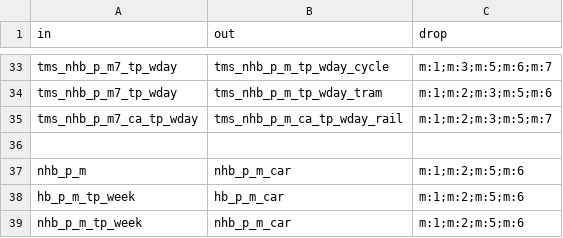
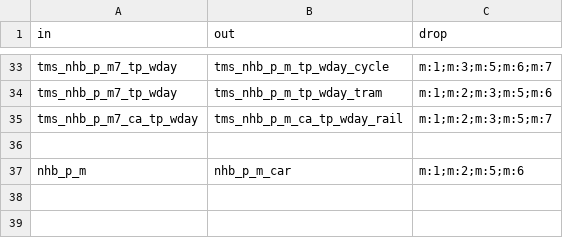
Before and after one commit to Transport-for-the-North/NorMITs-Demand, a CSV file: normits_demand/core/definitions/segmentations/subset.csv, drawn as a sheet; only a part is shown, gaps mark what is left out.

Commit message:
Undid incorrect subset definitions

```diff
--- a/normits_demand/core/definitions/segmentations/subset.csv
+++ b/normits_demand/core/definitions/segmentations/subset.csv
@@ -37,3 +37 @@ tms_nhb_p_m7_ca_tp_wday,tms_nhb_p_m_ca_tp_wday_rail,m:1;m:2;m:3;m:5;m:7
 nhb_p_m,nhb_p_m_car,m:1;m:2;m:5;m:6
-hb_p_m_tp_week,hb_p_m_car,m:1;m:2;m:5;m:6
-nhb_p_m_tp_week,nhb_p_m_car,m:1;m:2;m:5;m:6
```
